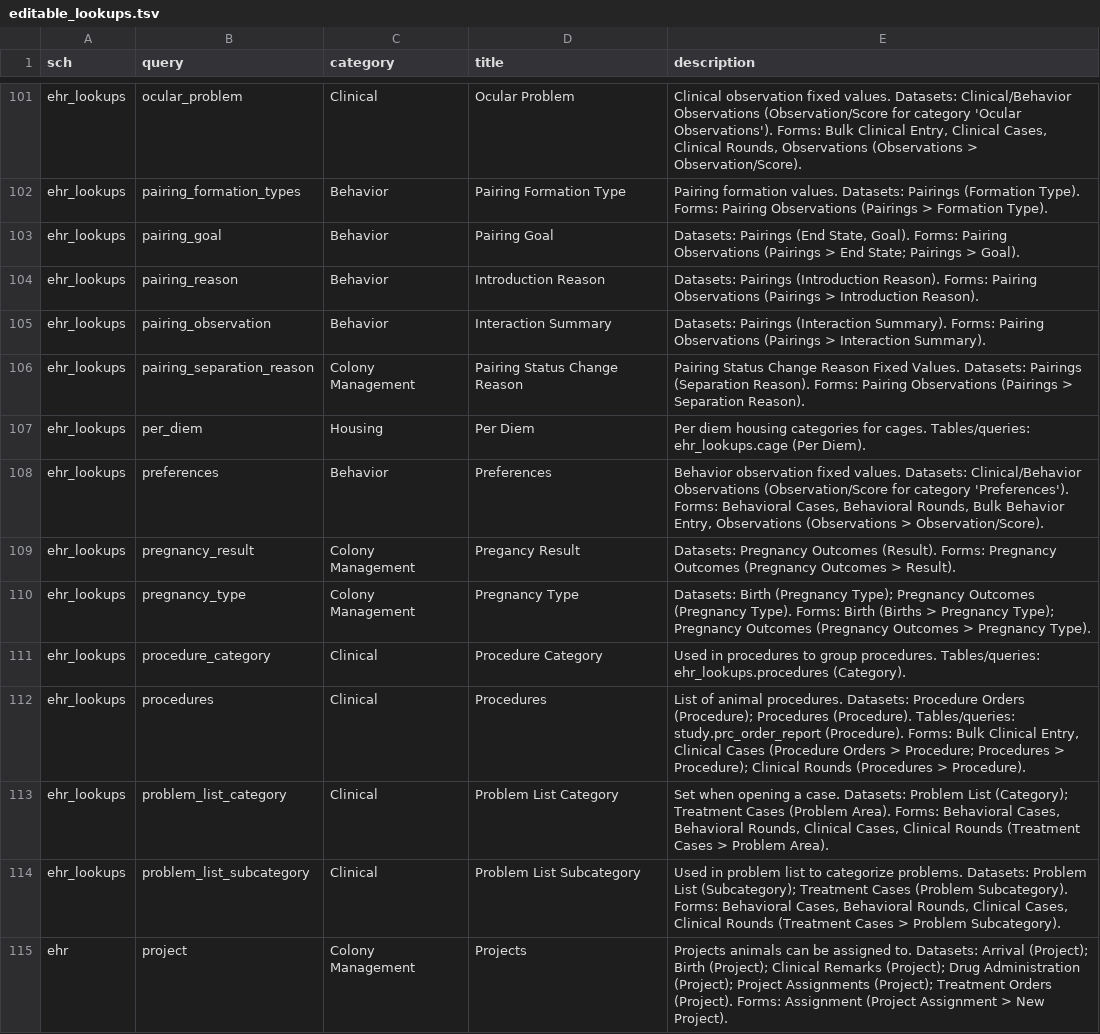
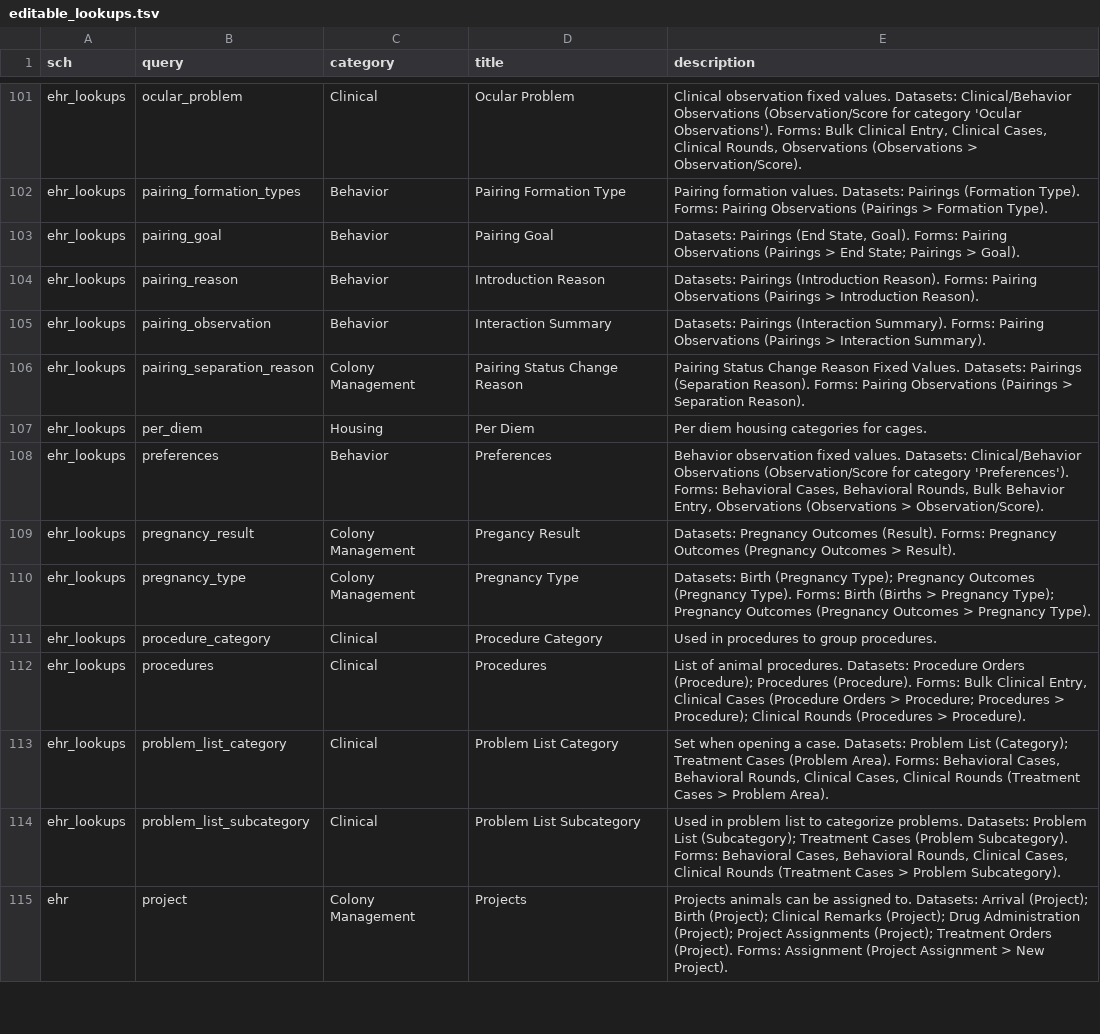
Before and after one commit to LabKey/nbriEHRModules, a TSV file: nbri_ehr/resources/data/editable_lookups.tsv, drawn as a sheet; only a part is shown, gaps mark what is left out; the diff covers the shown part only.

Commit message:
Limit editable lookup usage to study datasets
Drop references from non-dataset tables and queries so descriptions list only dataset columns and the form fields that write them.

```diff
--- a/nbri_ehr/resources/data/editable_lookups.tsv
+++ b/nbri_ehr/resources/data/editable_lookups.tsv
@@ -106,3 +106,3 @@ ehr_lookups	pairing_observation	Behavior	Interaction Summary	Datasets: Pairings
 ehr_lookups	pairing_separation_reason	Colony Management	Pairing Status Change Reason	Pairing Status Change Reason Fixed Values. Datasets: Pairings (Separation Reason). Forms: Pairing Observations (Pairings > Separation Reason).
-ehr_lookups	per_diem	Housing	Per Diem	Per diem housing categories for cages. Tables/queries: ehr_lookups.cage (Per Diem).
+ehr_lookups	per_diem	Housing	Per Diem	Per diem housing categories for cages.
 ehr_lookups	preferences	Behavior	Preferences	"Behavior observation fixed values. Datasets: Clinical/Behavior Observations (Observation/Score for category 'Preferences'). Forms: Behavioral Cases, Behavioral Rounds, Bulk Behavior Entry, Observations (Observations > Observation/Score)."
@@ -110,4 +110,4 @@ ehr_lookups	pregnancy_result	Colony Management	Pregancy Result	Datasets: Pregnan
 ehr_lookups	pregnancy_type	Colony Management	Pregnancy Type	Datasets: Birth (Pregnancy Type); Pregnancy Outcomes (Pregnancy Type). Forms: Birth (Births > Pregnancy Type); Pregnancy Outcomes (Pregnancy Outcomes > Pregnancy Type).
-ehr_lookups	procedure_category	Clinical	Procedure Category	Used in procedures to group procedures. Tables/queries: ehr_lookups.procedures (Category).
-ehr_lookups	procedures	Clinical	Procedures	"List of animal procedures. Datasets: Procedure Orders (Procedure); Procedures (Procedure). Tables/queries: study.prc_order_report (Procedure). Forms: Bulk Clinical Entry, Clinical Cases (Procedure Orders > Procedure; Procedures > Procedure); Clinical Rounds (Procedures > Procedure)."
+ehr_lookups	procedure_category	Clinical	Procedure Category	Used in procedures to group procedures.
+ehr_lookups	procedures	Clinical	Procedures	"List of animal procedures. Datasets: Procedure Orders (Procedure); Procedures (Procedure). Forms: Bulk Clinical Entry, Clinical Cases (Procedure Orders > Procedure; Procedures > Procedure); Clinical Rounds (Procedures > Procedure)."
 ehr_lookups	problem_list_category	Clinical	Problem List Category	"Set when opening a case. Datasets: Problem List (Category); Treatment Cases (Problem Area). Forms: Behavioral Cases, Behavioral Rounds, Clinical Cases, Clinical Rounds (Treatment Cases > Problem Area)."
```
Also changed, not shown: 29 edited cells elsewhere in this file.
